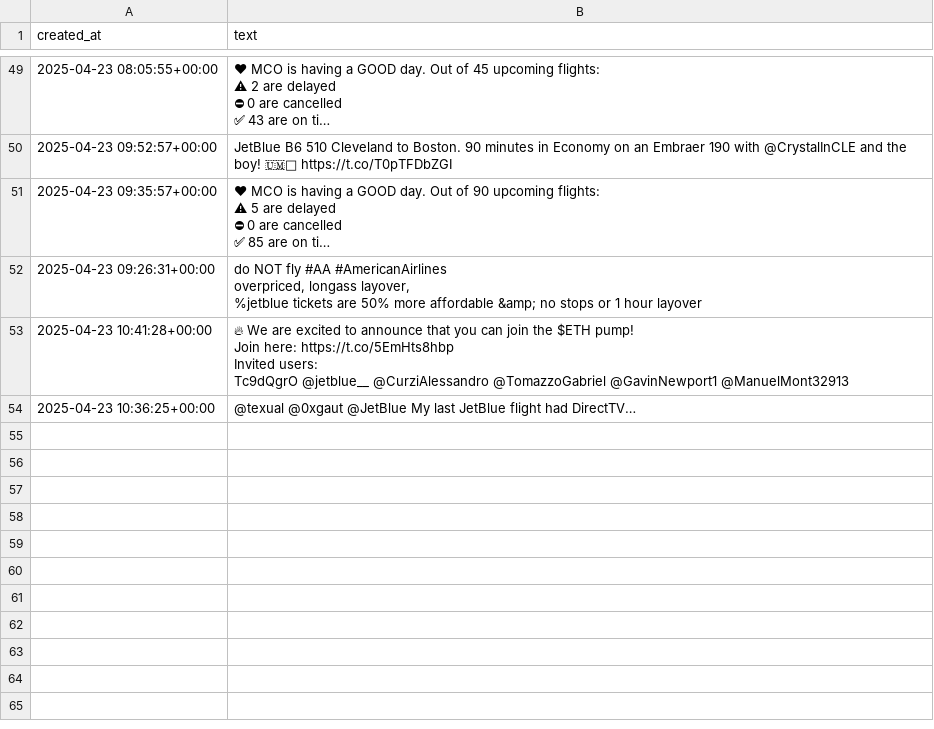
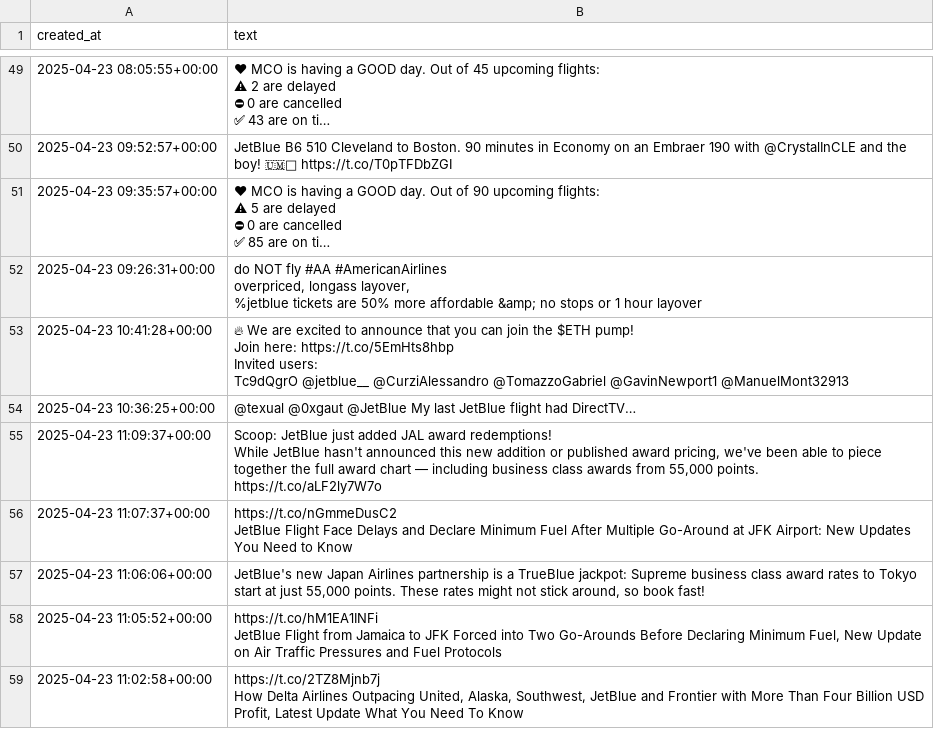
Before and after one commit to RajiniBoini/Airlines_sa_Data, a CSV file: jetblue_tweets.csv, drawn as a sheet; only a part is shown, gaps mark what is left out; long unchanged cells end in …; ↵ is a line break in a cell; the diff names each change by its address in the sheet, - before the commit and + after, or states it on an @@ line.

```diff
--- a/jetblue_tweets.csv
+++ b/jetblue_tweets.csv
+row 55: 2025-04-23 11:09:37+00:00 | Scoop: JetBlue just added JAL award redemptions! ↵ While JetBlue hasn't announced this new addition or published award pricing, we've been able to piece together the full award chart — including business class awards from 55,000 points. ↵ https://t.co/aLF2ly7W7o
+row 56: 2025-04-23 11:07:37+00:00 | https://t.co/nGmmeDusC2 ↵ JetBlue Flight Face Delays and Declare Minimum Fuel After Multiple Go-Around at JFK Airport: New Updates You Need to Know
+row 57: 2025-04-23 11:06:06+00:00 | JetBlue's new Japan Airlines partnership is a TrueBlue jackpot: Supreme business class award rates to Tokyo start at just 55,000 points. These rates might not stick around, so book fast!
+row 58: 2025-04-23 11:05:52+00:00 | https://t.co/hM1EA1INFi ↵ JetBlue Flight from Jamaica to JFK Forced into Two Go-Arounds Before Declaring Minimum Fuel, New Update on Air Traffic Pressures and Fuel Protocols
+row 59: 2025-04-23 11:02:58+00:00 | https://t.co/2TZ8Mjnb7j ↵ How Delta Airlines Outpacing United, Alaska, Southwest, JetBlue and Frontier with More Than Four Billion USD Profit, Latest Update What You Need To Know
```
